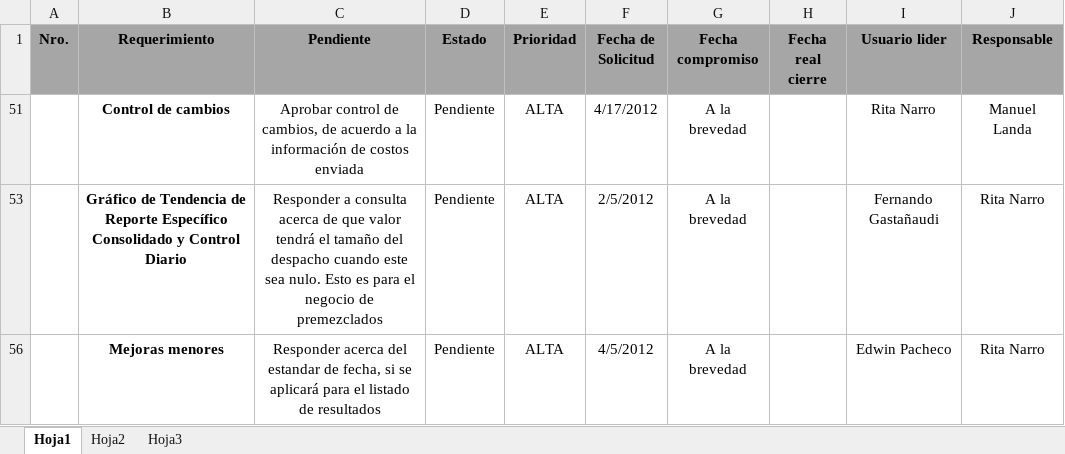
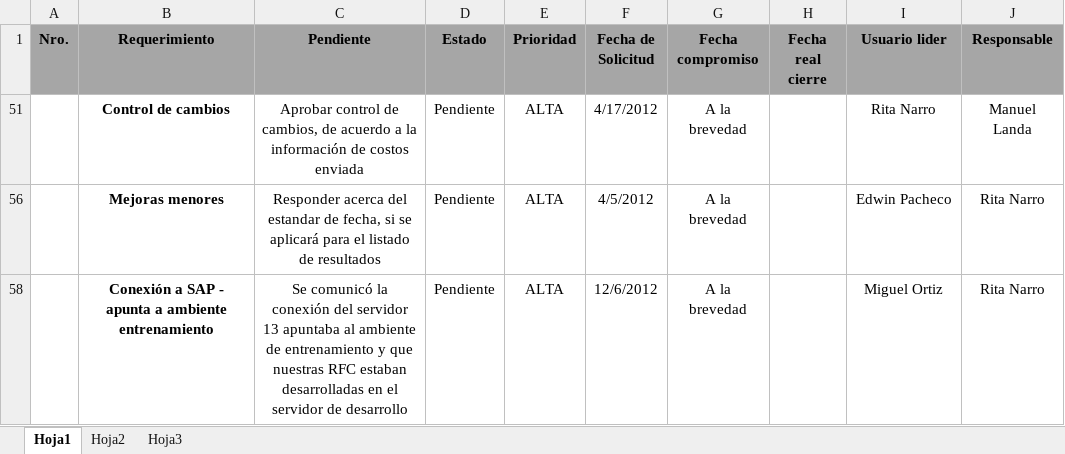
Before and after one commit to byt3m4n/sac3, an Excel workbook: FASE 2/AVANCE+/Pendientes 04.05.12.xlsx, sheet Hoja1, drawn as a sheet; values as stored, in another font and other column widths than the file's, no borders; removed rows and columns are numbered as before the commit, all else as after; the diff names each change by its address in the sheet, - before the commit and + after, or states it on an @@ line.

```diff
--- a/FASE 2/AVANCE+/Pendientes 04.05.12.xlsx (sheet Hoja1)
+++ b/FASE 2/AVANCE+/Pendientes 04.05.12.xlsx (sheet Hoja1)
-row 53:  | Gráfico de Tendencia de Reporte Específico Consolidado y Control Diario | Responder a consulta acerca de que valor tendrá el tamaño del despacho cuando este sea nulo. Esto es para el negocio de premezclados | Pendiente | ALTA | 2/5/2012 | A la brevedad |  | Fernando Gastañaudi | Rita Narro
+row 58:  | Conexión a SAP - apunta a ambiente entrenamiento | Se comunicó la conexión del servidor 13 apuntaba al ambiente de entrenamiento y que nuestras RFC estaban desarrolladas en el servidor de desarrollo | Pendiente | ALTA | 12/6/2012 | A la brevedad |  | Miguel Ortiz | Rita Narro
```
Also changed, not shown: hidden cells.
